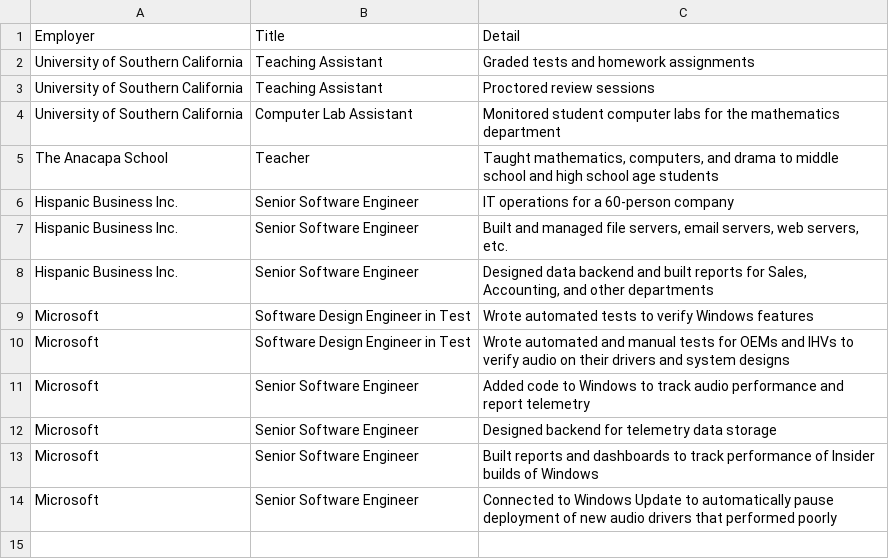
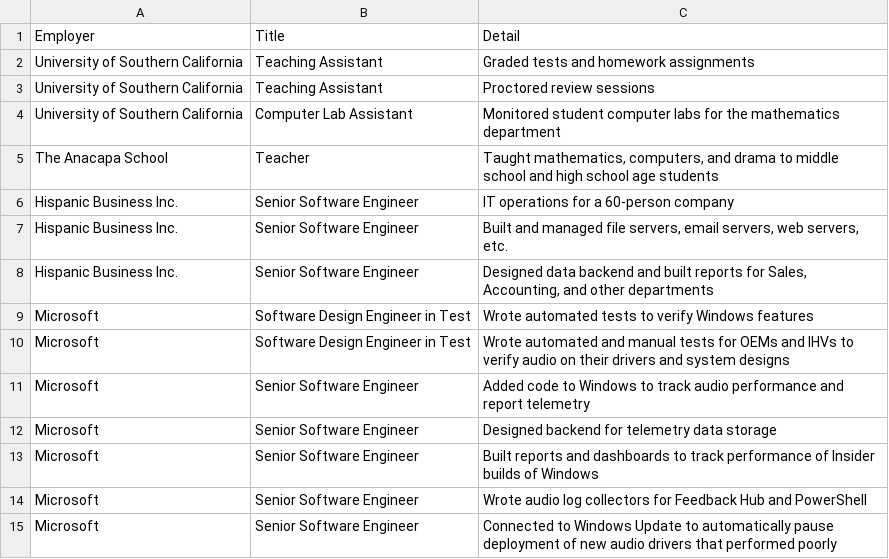
Before and after one commit to mvaneerde/blog, a CSV file: Resume/data/position-details.csv, drawn as a sheet.

```diff
--- a/Resume/data/position-details.csv
+++ b/Resume/data/position-details.csv
@@ -13,2 +13,3 @@ Microsoft,Senior Software Engineer,Designed backend for telemetry data storage
 Microsoft,Senior Software Engineer,Built reports and dashboards to track performance of Insider builds of Windows
+Microsoft,Senior Software Engineer,Wrote audio log collectors for Feedback Hub and PowerShell
 Microsoft,Senior Software Engineer,Connected to Windows Update to automatically pause deployment of new audio drivers that performed poorly
```
Also changed, not shown: 1 other file.
